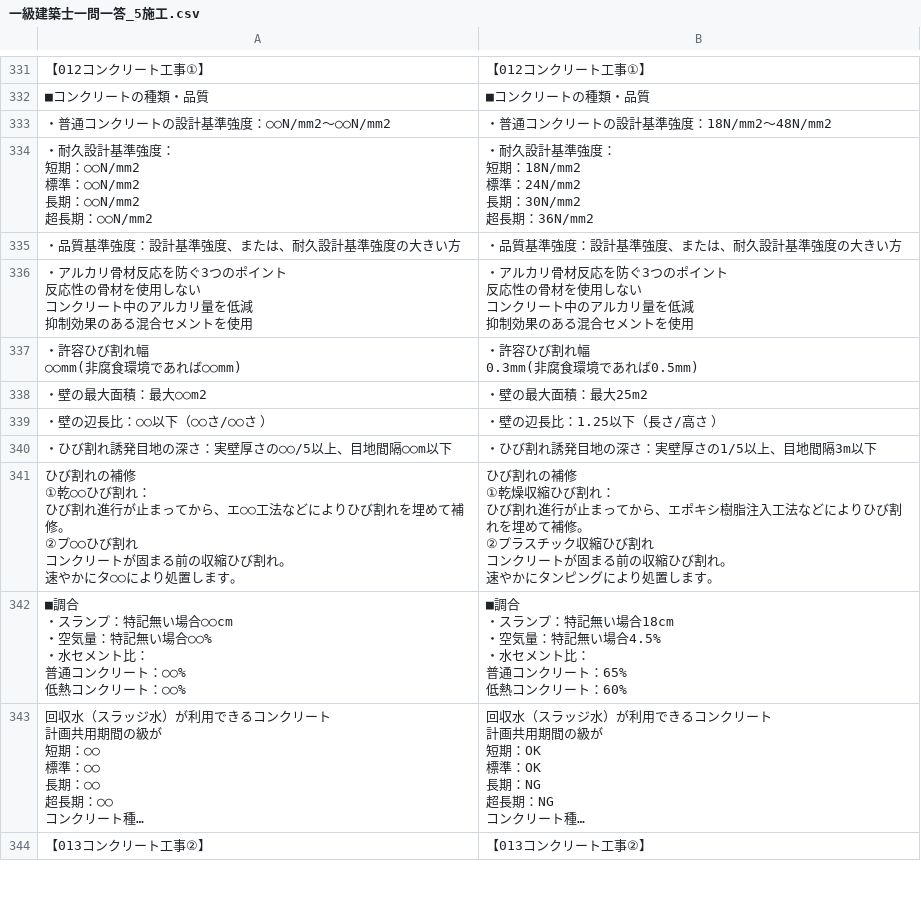
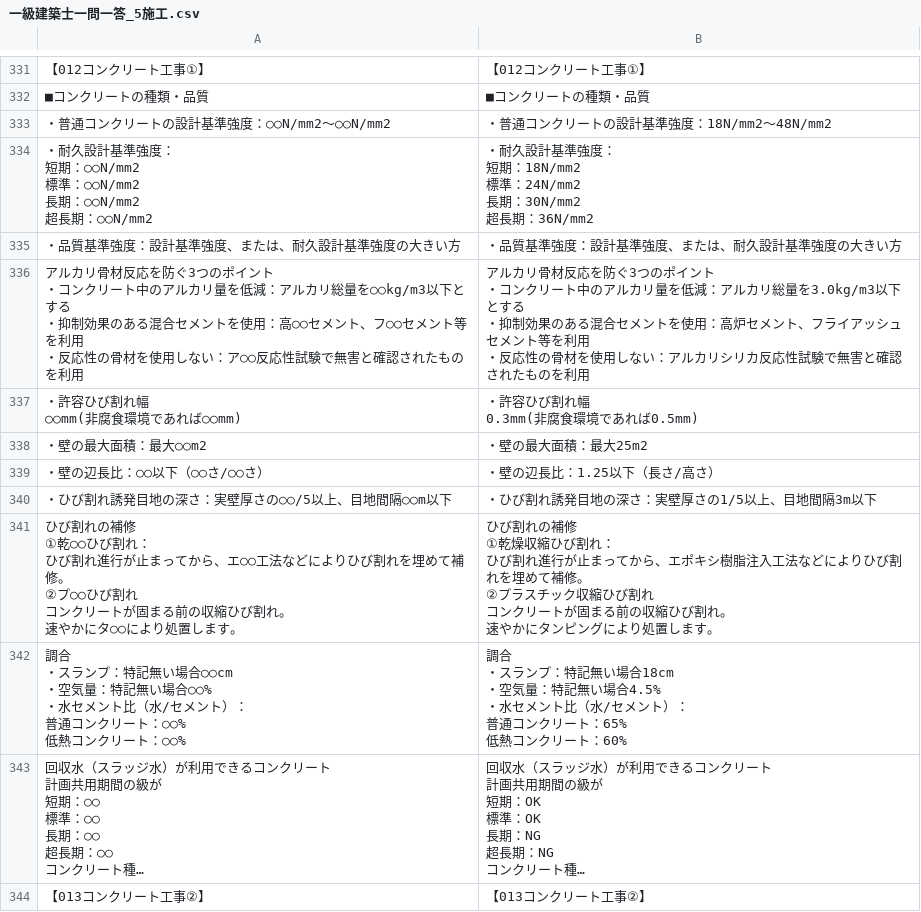
Before and after one commit to udofukui/ArchQA, a CSV file: 一級建築士一問一答_5施工.csv, drawn as a sheet; only a part is shown, gaps mark what is left out; long unchanged cells end in …; removed rows and columns are numbered as before the commit, all else as after; ↵ is a line break in a cell; the diff covers the shown part only; the diff names each change by its address in the sheet, - before the commit and + after, or states it on an @@ line.

```diff
--- a/一級建築士一問一答_5施工.csv
+++ b/一級建築士一問一答_5施工.csv
-row 336: ・アルカリ骨材反応を防ぐ3つのポイント ↵ 反応性の骨材を使用しない ↵ コンクリート中のアルカリ量を低減 ↵ 抑制効果のある混合セメントを使用 | ・アルカリ骨材反応を防ぐ3つのポイント ↵ 反応性の骨材を使用しない ↵ コンクリート中のアルカリ量を低減 ↵ 抑制効果のある混合セメントを使用
+row 336: アルカリ骨材反応を防ぐ3つのポイント ↵ ・コンクリート中のアルカリ量を低減：アルカリ総量を○○kg/m3以下とする ↵ ・抑制効果のある混合セメントを使用：高○○セメント、フ○○セメント等を利用 ↵ ・反応性の骨材を使用しない：ア○○反応性試験で無害と確認されたものを利用 | アルカリ骨材反応を防ぐ3つのポイント ↵ ・コンクリート中のアルカリ量を低減：アルカリ総量を3.0kg/m3以下とする ↵ ・抑制効果のある混合セメントを使用：高炉セメント、フライアッシュセメント等を利用 ↵ ・反応性の骨材を使用しない：アルカリシリカ反応性試験で無害と確認されたものを利用
-A339: ・壁の辺長比：○○以下（○○さ/○○さ ）
+A339: ・壁の辺長比：○○以下（○○さ/○○さ）
-B339: ・壁の辺長比：1.25以下（長さ/高さ ）
+B339: ・壁の辺長比：1.25以下（長さ/高さ）
-A342: ■調合 ↵ ・スランプ：特記無い場合○○cm ↵ ・空気量：特記無い場合○○% ↵ ・水セメント比： ↵ 普通…
+A342: 調合 ↵ ・スランプ：特記無い場合○○cm ↵ ・空気量：特記無い場合○○% ↵ ・水セメント比（水/セメント）： ↵ 普通…
-B342: ■調合 ↵ ・スランプ：特記無い場合18cm ↵ ・空気量：特記無い場合4.5% ↵ ・水セメント比： ↵ 普通…
+B342: 調合 ↵ ・スランプ：特記無い場合18cm ↵ ・空気量：特記無い場合4.5% ↵ ・水セメント比（水/セメント）： ↵ 普通…
```
Also changed, not shown: 22 added rows, 8 removed rows and 58 edited cells elsewhere in this file.
